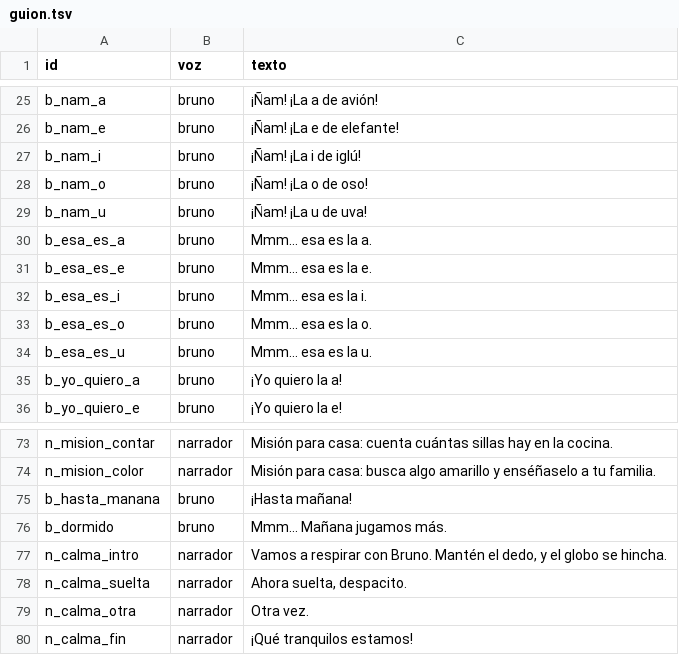
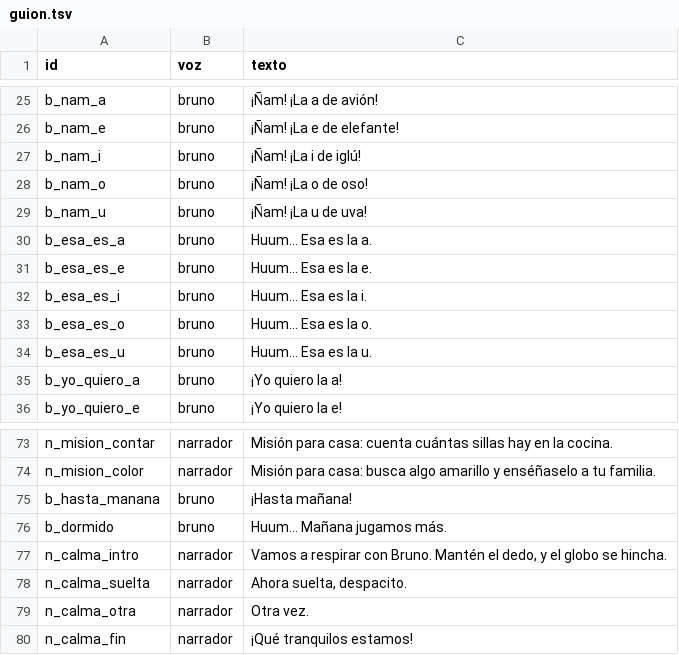
Before and after one commit to fanguskdev-io/My-Monster-Bruno, a TSV file: voces/guion.tsv, drawn as a sheet; only a part is shown, gaps mark what is left out; the diff covers the shown part only.

Commit message:
Bruno dice «Huum…» y no «eme eme eme»
«cuando se le da una respuesta incorrecta a Bruno [...] dice: "mmm esa
es la U" dando como efecto "eme eme eme esa es la U"». La voz deletrea
las palabras sin vocales: «Mmm» duraba 0,73 s, lo mismo que «eme eme
eme».

Las 12 frases que empezaban así, las de las vocales, las de los colores
y la de Bruno dormido, dicen ahora «Huum… Esa es la u.», un «uum» largo
de pensar (0,40 s) con una pausa antes del resto. tools/voces.py
rechaza ahora cualquier palabra sin vocales en el guion, también al
comprobar en la puerta, para que no vuelva a pasar.

```diff
--- a/voces/guion.tsv
+++ b/voces/guion.tsv
@@ -29,7 +29,7 @@ b_nam_o	bruno	¡Ñam! ¡La o de oso!
 b_nam_u	bruno	¡Ñam! ¡La u de uva!
-b_esa_es_a	bruno	Mmm... esa es la a.
-b_esa_es_e	bruno	Mmm... esa es la e.
-b_esa_es_i	bruno	Mmm... esa es la i.
-b_esa_es_o	bruno	Mmm... esa es la o.
-b_esa_es_u	bruno	Mmm... esa es la u.
+b_esa_es_a	bruno	Huum... Esa es la a.
+b_esa_es_e	bruno	Huum... Esa es la e.
+b_esa_es_i	bruno	Huum... Esa es la i.
+b_esa_es_o	bruno	Huum... Esa es la o.
+b_esa_es_u	bruno	Huum... Esa es la u.
 b_yo_quiero_a	bruno	¡Yo quiero la a!
@@ -75,3 +75,3 @@ n_mision_color	narrador	Misión para casa: busca algo amarillo y enséñaselo a
 b_hasta_manana	bruno	¡Hasta mañana!
-b_dormido	bruno	Mmm... Mañana jugamos más.
+b_dormido	bruno	Huum... Mañana jugamos más.
 n_calma_intro	narrador	Vamos a respirar con Bruno. Mantén el dedo, y el globo se hincha.
```
Also changed, not shown: 6 edited cells elsewhere in this file, 17 other files.
